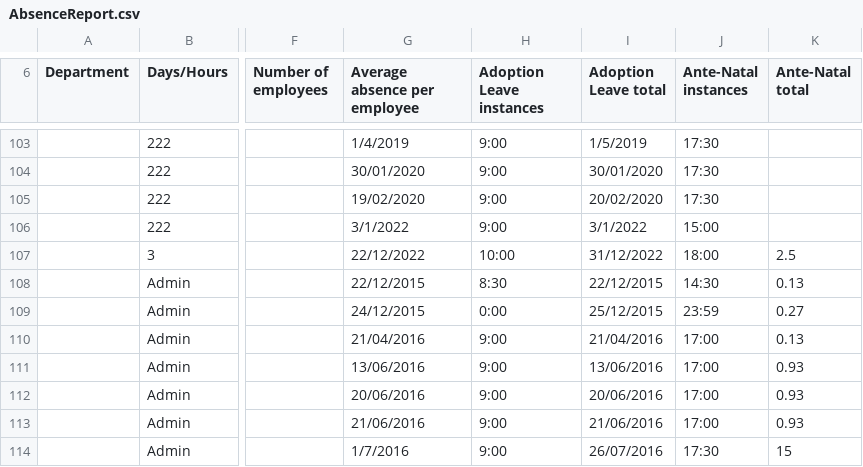
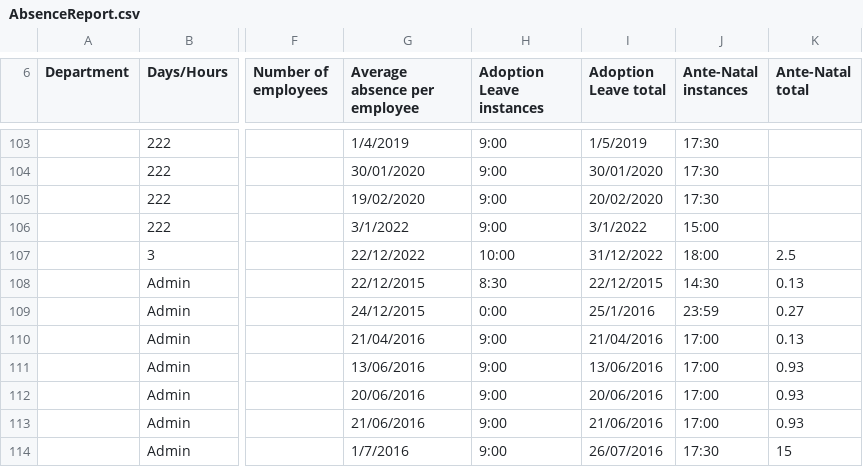
Before and after one commit to TheRealAtomicCode/MR-Absence, a CSV file: src/csv/AbsenceReport.csv, drawn as a sheet; only a part is shown, gaps mark what is left out; the diff names each change by its address in the sheet, - before the commit and + after, or states it on an @@ line.

Commit message:
completed adding the variable days absences, and removed the ability to add absences that cross over 2 different annual leave years, as it requires a manual cont of the days in between by the Data migration team.

```diff
--- a/src/csv/AbsenceReport.csv
+++ b/src/csv/AbsenceReport.csv
-I109 (Adoption Leave total): 25/12/2015
+I109 (Adoption Leave total): 25/1/2016
```
Also changed, not shown: 5 other files.
